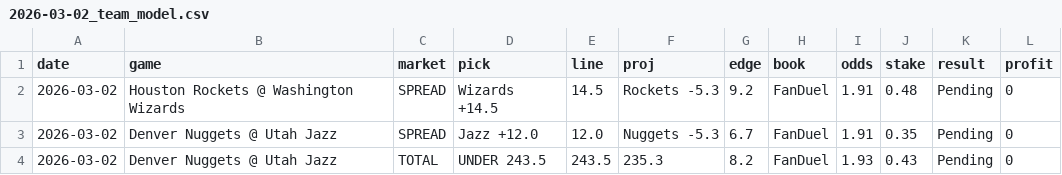
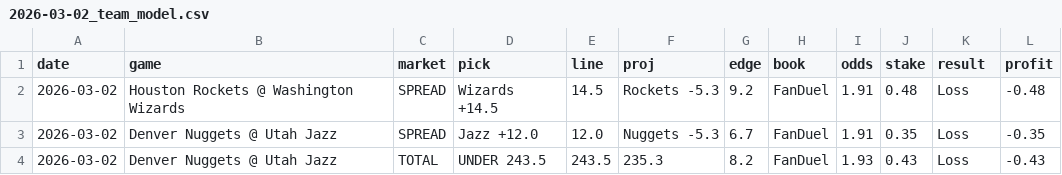
Before and after one commit to mackchiu/AutoBetTracker, a CSV file: data/2026-03-02_team_model.csv, drawn as a sheet.

```diff
--- a/data/2026-03-02_team_model.csv
+++ b/data/2026-03-02_team_model.csv
@@ -1,4 +1,4 @@
 date,game,market,pick,line,proj,edge,book,odds,stake,result,profit
-2026-03-02,Houston Rockets @ Washington Wizards,SPREAD,Wizards +14.5,14.5,Rockets -5.3,9.2,FanDuel,1.91,0.48,Pending,0
-2026-03-02,Denver Nuggets @ Utah Jazz,SPREAD,Jazz +12.0,12.0,Nuggets -5.3,6.7,FanDuel,1.91,0.35,Pending,0
-2026-03-02,Denver Nuggets @ Utah Jazz,TOTAL,UNDER 243.5,243.5,235.3,8.2,FanDuel,1.93,0.43,Pending,0
+2026-03-02,Houston Rockets @ Washington Wizards,SPREAD,Wizards +14.5,14.5,Rockets -5.3,9.2,FanDuel,1.91,0.48,Loss,-0.48
+2026-03-02,Denver Nuggets @ Utah Jazz,SPREAD,Jazz +12.0,12.0,Nuggets -5.3,6.7,FanDuel,1.91,0.35,Loss,-0.35
+2026-03-02,Denver Nuggets @ Utah Jazz,TOTAL,UNDER 243.5,243.5,235.3,8.2,FanDuel,1.93,0.43,Loss,-0.43
```
Also changed, not shown: data/2026-03-02_player_props.csv.
